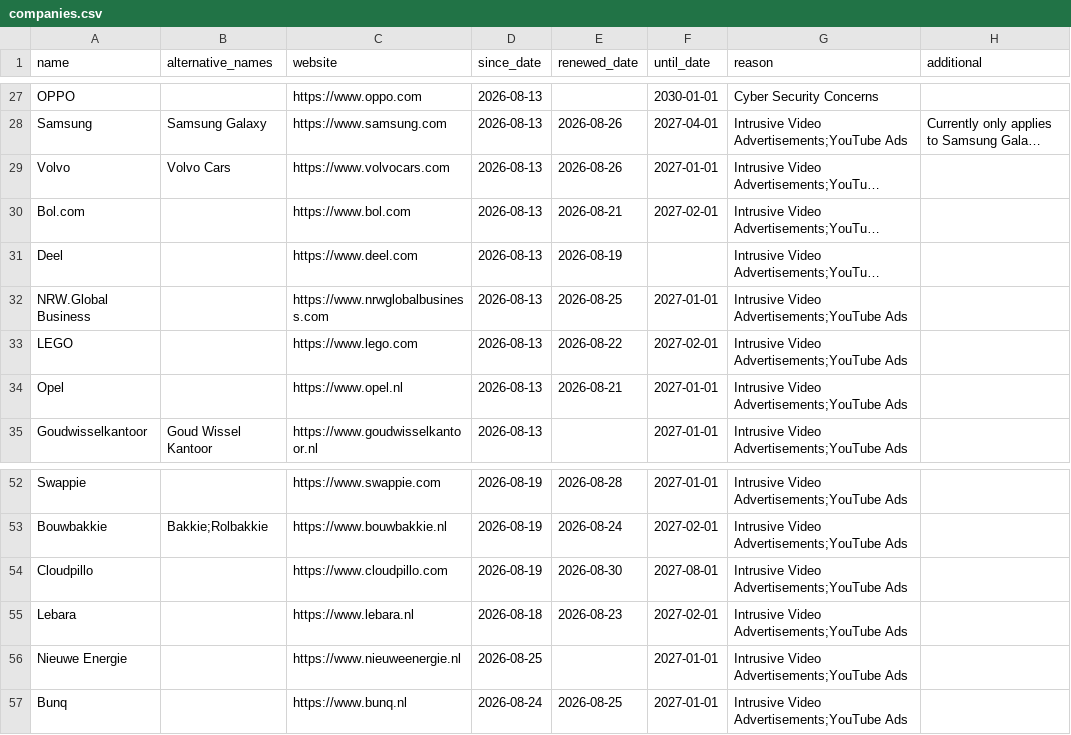
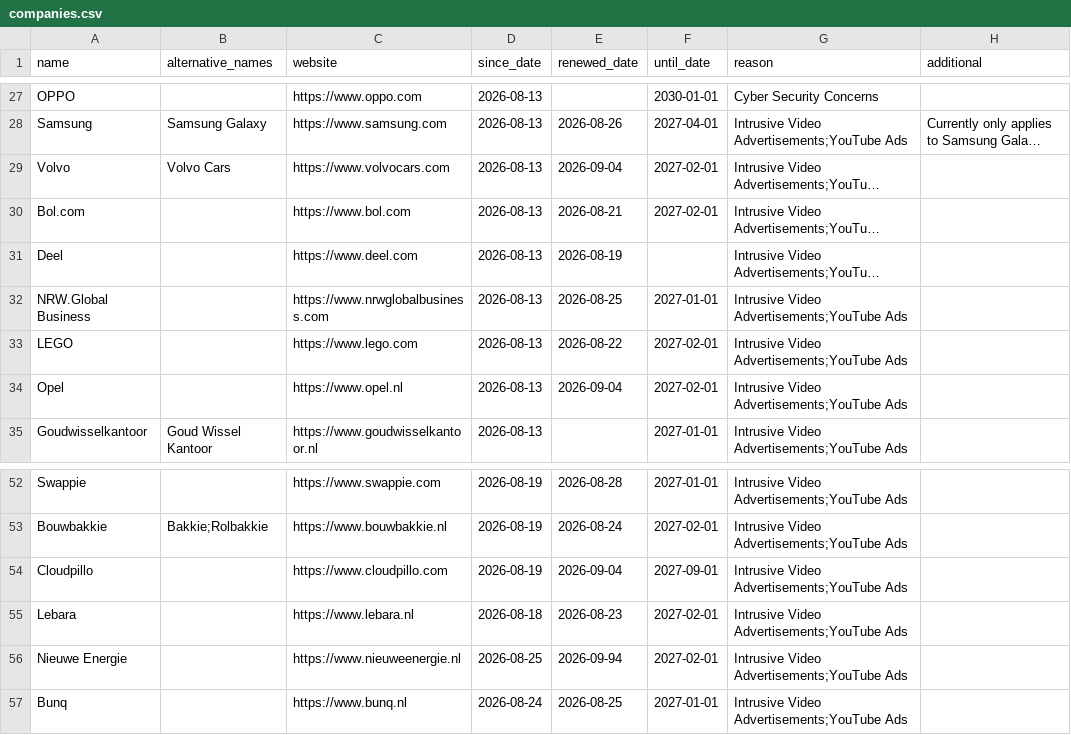
Before and after one commit to HNJAMeindersma/blacklist, a CSV file: companies.csv, drawn as a sheet; only a part is shown, gaps mark what is left out; long unchanged cells end in …; the diff names each change by its address in the sheet, - before the commit and + after, or states it on an @@ line.

Commit message:
Update companies.csv

```diff
--- a/companies.csv
+++ b/companies.csv
-E29 (renewed_date): 2026-08-26
+E29 (renewed_date): 2026-09-04
-F29 (until_date): 2027-01-01
+F29 (until_date): 2027-02-01
-E34 (renewed_date): 2026-08-21
+E34 (renewed_date): 2026-09-04
-F34 (until_date): 2027-01-01
+F34 (until_date): 2027-02-01
-E54 (renewed_date): 2026-08-30
+E54 (renewed_date): 2026-09-04
-F54 (until_date): 2027-08-01
+F54 (until_date): 2027-09-01
-E56 (renewed_date): (empty)
+E56 (renewed_date): 2026-09-94
-F56 (until_date): 2027-01-01
+F56 (until_date): 2027-02-01
```
